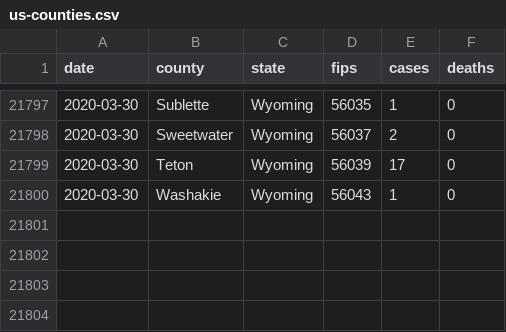
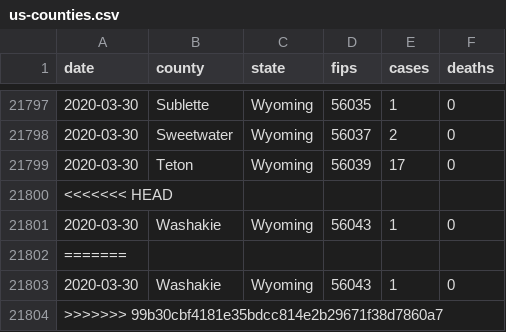
Before and after one commit to johnelmer/covid-19-data, a CSV file: us-counties.csv, drawn as a sheet; only a part is shown, gaps mark what is left out; the diff names each change by its address in the sheet, - before the commit and + after, or states it on an @@ line.

Commit message:
fix(data): updating data

```diff
--- a/us-counties.csv
+++ b/us-counties.csv
+row 21800: <<<<<<< HEAD
+row 21802: =======
+row 21803: 2020-03-30 | Washakie | Wyoming | 56043 | 1 | 0
+row 21804: >>>>>>> 99b30cbf4181e35bdcc814e2b29671f38d7860a7
```
